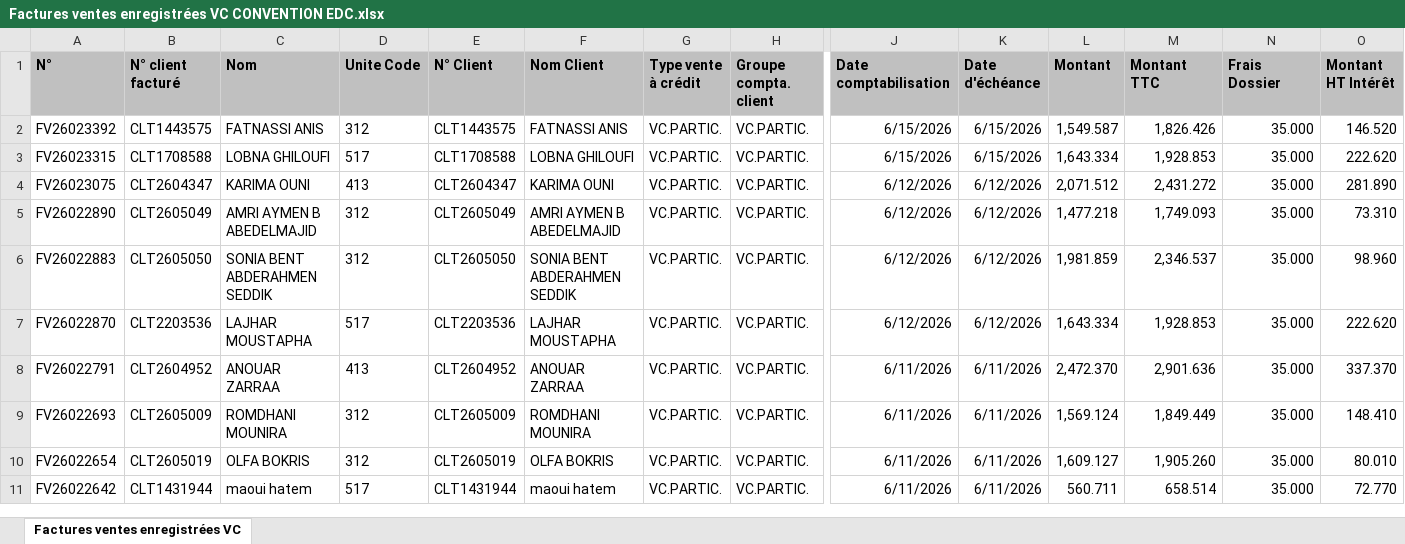
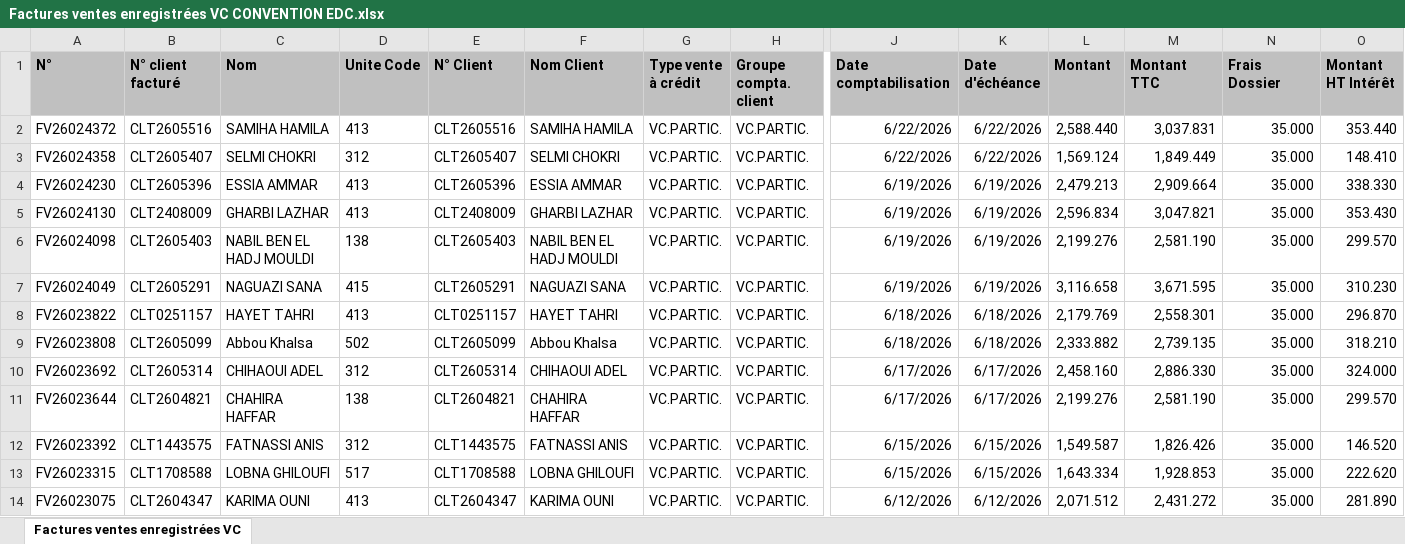
Before and after one commit to chkondali-dev/pilotage-b2b, an Excel workbook: 2025/Factures ventes enregistrées VC CONVENTION EDC.xlsx, sheet Factures ventes enregistrées VC, drawn as a sheet; only a part is shown, gaps mark what is left out; the shorter side is filled out with more unchanged rows; values as stored, in another font and other column widths than the file's, no borders; table styles not drawn; rows hold the shown columns only; the diff names each change by its address in the sheet, - before the commit and + after, or states it on an @@ line.

```diff
--- a/2025/Factures ventes enregistrées VC CONVENTION EDC.xlsx (sheet Factures ventes enregistrées VC)
+++ b/2025/Factures ventes enregistrées VC CONVENTION EDC.xlsx (sheet Factures ventes enregistrées VC)
+row 2: FV26024372 | CLT2605516 | SAMIHA HAMILA | 413 | CLT2605516 | SAMIHA HAMILA | VC.PARTIC. | VC.PARTIC. | 6/22/2026 | 6/22/2026 | 2,588.440 | 3,037.831 | 35.000 | 353.440
+row 3: FV26024358 | CLT2605407 | SELMI CHOKRI | 312 | CLT2605407 | SELMI CHOKRI | VC.PARTIC. | VC.PARTIC. | 6/22/2026 | 6/22/2026 | 1,569.124 | 1,849.449 | 35.000 | 148.410
+row 4: FV26024230 | CLT2605396 | ESSIA AMMAR | 413 | CLT2605396 | ESSIA AMMAR | VC.PARTIC. | VC.PARTIC. | 6/19/2026 | 6/19/2026 | 2,479.213 | 2,909.664 | 35.000 | 338.330
+row 5: FV26024130 | CLT2408009 | GHARBI LAZHAR | 413 | CLT2408009 | GHARBI LAZHAR | VC.PARTIC. | VC.PARTIC. | 6/19/2026 | 6/19/2026 | 2,596.834 | 3,047.821 | 35.000 | 353.430
+row 6: FV26024098 | CLT2605403 | NABIL BEN EL HADJ MOULDI | 138 | CLT2605403 | NABIL BEN EL HADJ MOULDI | VC.PARTIC. | VC.PARTIC. | 6/19/2026 | 6/19/2026 | 2,199.276 | 2,581.190 | 35.000 | 299.570
+row 7: FV26024049 | CLT2605291 | NAGUAZI SANA | 415 | CLT2605291 | NAGUAZI SANA | VC.PARTIC. | VC.PARTIC. | 6/19/2026 | 6/19/2026 | 3,116.658 | 3,671.595 | 35.000 | 310.230
+row 8: FV26023822 | CLT0251157 | HAYET TAHRI | 413 | CLT0251157 | HAYET TAHRI | VC.PARTIC. | VC.PARTIC. | 6/18/2026 | 6/18/2026 | 2,179.769 | 2,558.301 | 35.000 | 296.870
+row 9: FV26023808 | CLT2605099 | Abbou Khalsa | 502 | CLT2605099 | Abbou Khalsa | VC.PARTIC. | VC.PARTIC. | 6/18/2026 | 6/18/2026 | 2,333.882 | 2,739.135 | 35.000 | 318.210
+row 10: FV26023692 | CLT2605314 | CHIHAOUI ADEL | 312 | CLT2605314 | CHIHAOUI ADEL | VC.PARTIC. | VC.PARTIC. | 6/17/2026 | 6/17/2026 | 2,458.160 | 2,886.330 | 35.000 | 324.000
+row 11: FV26023644 | CLT2604821 | CHAHIRA HAFFAR | 138 | CLT2604821 | CHAHIRA HAFFAR | VC.PARTIC. | VC.PARTIC. | 6/17/2026 | 6/17/2026 | 2,199.276 | 2,581.190 | 35.000 | 299.570
```
Also changed, not shown: 3 other files.
